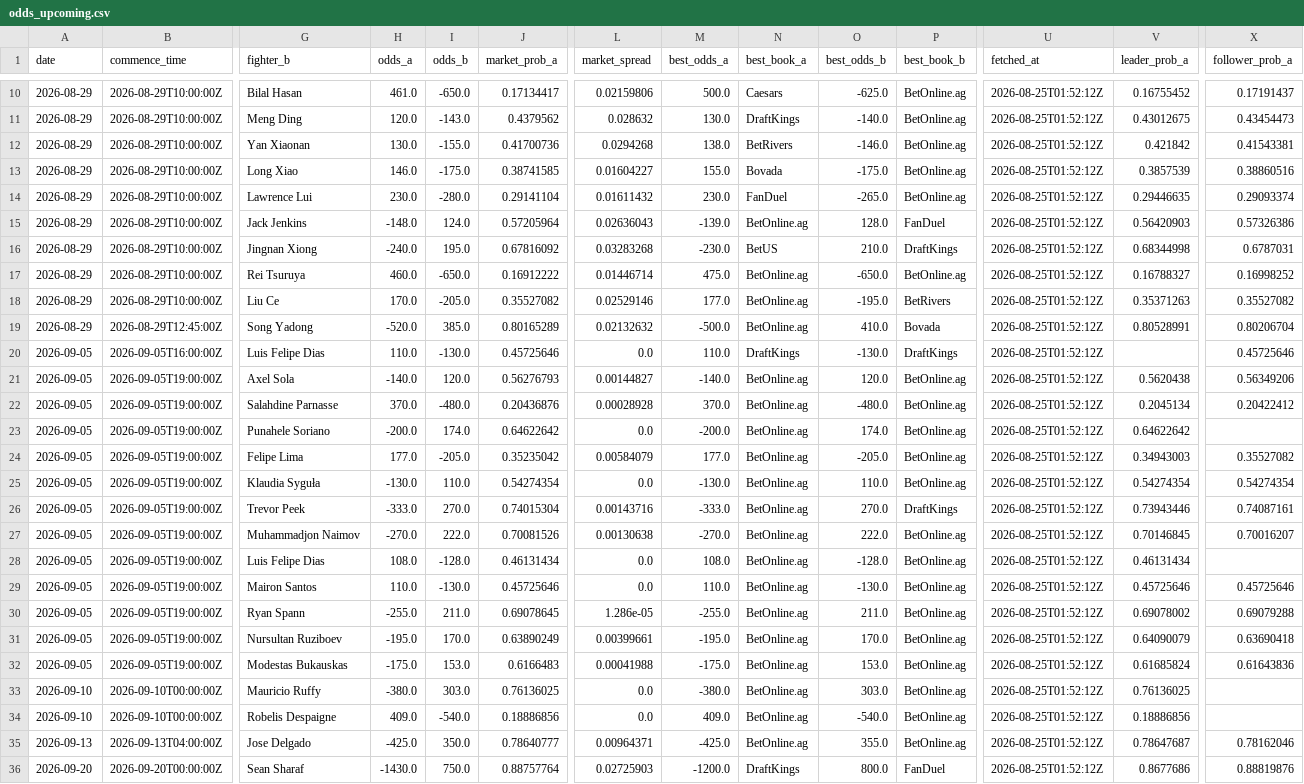
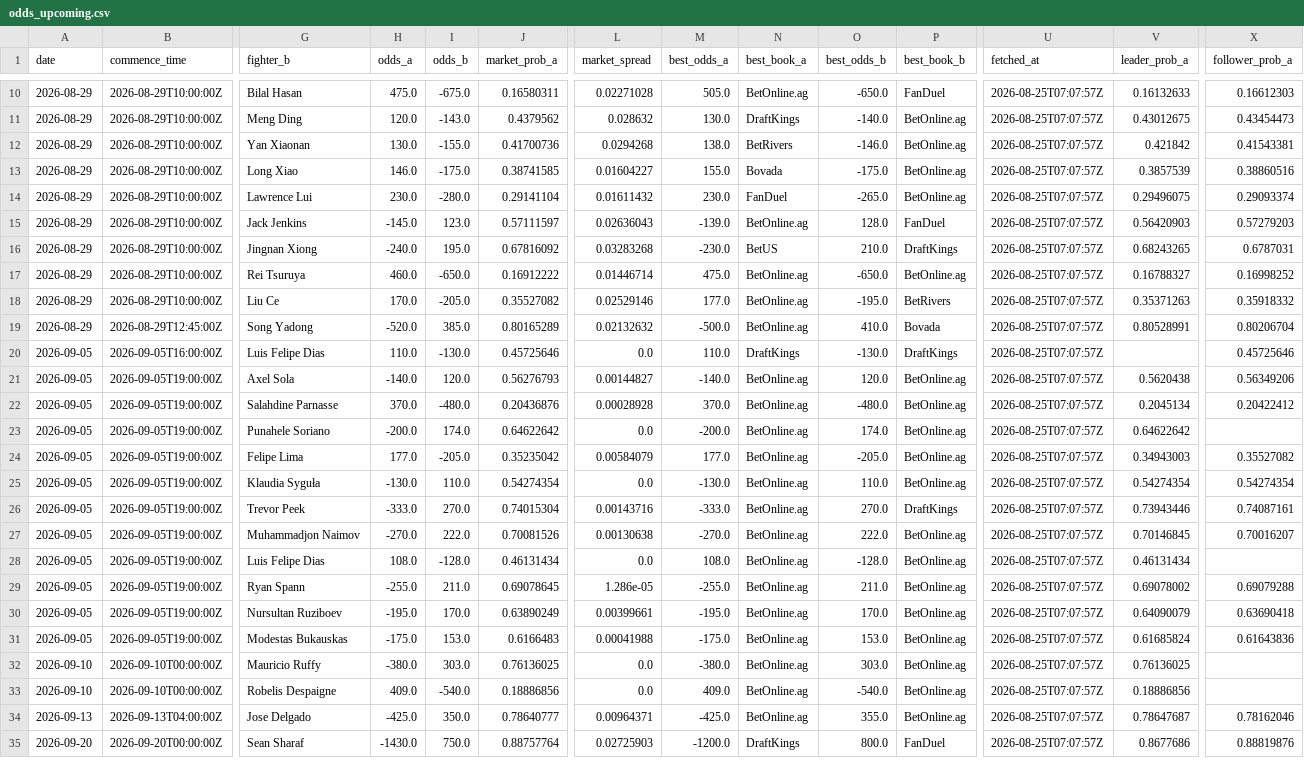
Before and after one commit to joshuakingsland/claude-fights, a CSV file: odds_upcoming.csv, drawn as a sheet; only a part is shown, gaps mark what is left out; removed rows and columns are numbered as before the commit, all else as after; rows hold the shown columns only; the diff covers the shown part only; the diff names each change by its address in the sheet, - before the commit and + after, or states it on an @@ line.

```diff
--- a/odds_upcoming.csv
+++ b/odds_upcoming.csv
-H10 (odds_a): 461.0
+H10 (odds_a): 475.0
-I10 (odds_b): -650.0
+I10 (odds_b): -675.0
-J10 (market_prob_a): 0.17134417
+J10 (market_prob_a): 0.16580311
-L10 (market_spread): 0.02159806
+L10 (market_spread): 0.02271028
-M10 (best_odds_a): 500.0
+M10 (best_odds_a): 505.0
-N10 (best_book_a): Caesars
+N10 (best_book_a): BetOnline.ag
-O10 (best_odds_b): -625.0
+O10 (best_odds_b): -650.0
-P10 (best_book_b): BetOnline.ag
+P10 (best_book_b): FanDuel
-U10:U28 (fetched_at): 2026-08-25T01:52:12Z
+U10:U28 (fetched_at): 2026-08-25T07:07:57Z
-V10 (leader_prob_a): 0.16755452
+V10 (leader_prob_a): 0.16132633
-X10 (follower_prob_a): 0.17191437
+X10 (follower_prob_a): 0.16612303
-V14 (leader_prob_a): 0.29446635
+V14 (leader_prob_a): 0.29496075
-H15 (odds_a): -148.0
+H15 (odds_a): -145.0
-I15 (odds_b): 124.0
+I15 (odds_b): 123.0
-J15 (market_prob_a): 0.57205964
+J15 (market_prob_a): 0.57111597
-X15 (follower_prob_a): 0.57326386
+X15 (follower_prob_a): 0.57279203
-V16 (leader_prob_a): 0.68344998
+V16 (leader_prob_a): 0.68243265
-X18 (follower_prob_a): 0.35527082
+X18 (follower_prob_a): 0.35918332
-row 29: 2026-09-05 | 2026-09-05T19:00:00Z | Mairon Santos | 110.0 | -130.0 | 0.45725646 | 0.0 | 110.0 | BetOnline.ag | -130.0 | BetOnline.ag | 2026-08-25T01:52:12Z | 0.45725646 | 0.45725646
-U29:U35 (fetched_at): 2026-08-25T01:52:12Z
+U29:U35 (fetched_at): 2026-08-25T07:07:57Z
```
Also changed, not shown: 55 edited cells elsewhere in this file, 6 other files.
